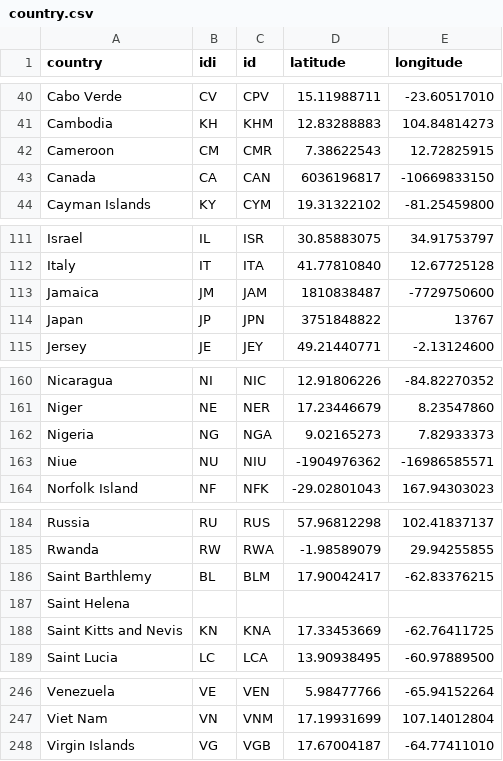
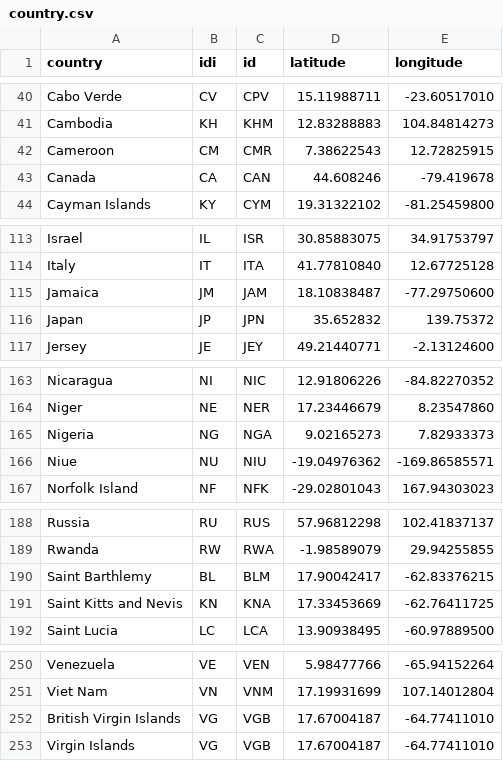
Before and after one commit to liebycardoso/liebycardoso.github.io, a CSV file: refugee/data/country.csv, drawn as a sheet; only a part is shown, gaps mark what is left out; the diff covers the shown part only.

```diff
--- a/refugee/data/country.csv
+++ b/refugee/data/country.csv
@@ -42,3 +42,3 @@ Cambodia,KH,KHM,12.83288883,104.84814273
 Cameroon,CM,CMR,7.38622543,12.72825915
-Canada,CA,CAN,6036196817,-10669833150
+Canada,CA,CAN,44.608246,-79.419678
 Cayman Islands,KY,CYM,19.31322102,-81.25459800
@@ -112,4 +114,4 @@ Israel,IL,ISR,30.85883075,34.91753797
 Italy,IT,ITA,41.77810840,12.67725128
-Jamaica,JM,JAM,1810838487,-7729750600
-Japan,JP,JPN,3751848822,13767
+Jamaica,JM,JAM,18.10838487,-77.29750600
+Japan,JP,JPN,35.652832,139.75372
 Jersey,JE,JEY,49.21440771,-2.13124600
@@ -162,3 +165,3 @@ Niger,NE,NER,17.23446679,8.23547860
 Nigeria,NG,NGA,9.02165273,7.82933373
-Niue,NU,NIU,-1904976362,-16986585571
+Niue,NU,NIU,-19.04976362,-169.86585571
 Norfolk Island,NF,NFK,-29.02801043,167.94303023
@@ -186,3 +190,2 @@ Rwanda,RW,RWA,-1.98589079,29.94255855
 Saint Barthlemy,BL,BLM,17.90042417,-62.83376215
-Saint Helena,,,,
 Saint Kitts and Nevis,KN,KNA,17.33453669,-62.76411725
@@ -247,2 +251,3 @@ Venezuela,VE,VEN,5.98477766,-65.94152264
 Viet Nam,VN,VNM,17.19931699,107.14012804
+British Virgin Islands,VG,VGB,17.67004187,-64.77411010
 Virgin Islands,VG,VGB,17.67004187,-64.77411010
```
Also changed, not shown: 5 added rows and 10 edited cells elsewhere in this file, 3 other files.
